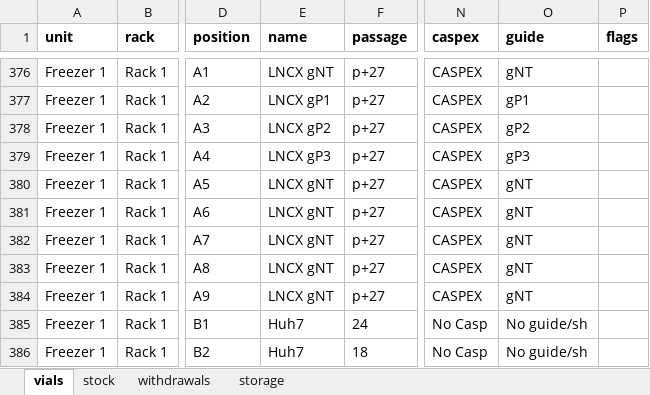
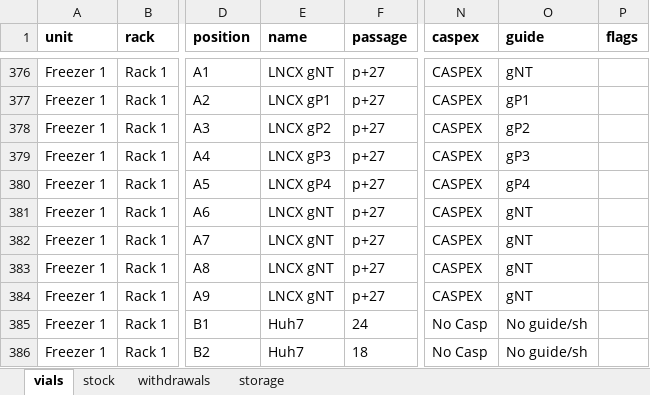
Before and after one commit to ucagiral/cagiral-schedule, an Excel workbook: cellstocks/data/umut.xlsx, sheet vials, drawn as a sheet; only a part is shown, gaps mark what is left out; values as stored, in another font and other column widths than the file's, no borders; the diff names each change by its address in the sheet, - before the commit and + after, or states it on an @@ line.

Commit message:
Edit LNCX gP4 from Umut

```diff
--- a/cellstocks/data/umut.xlsx (sheet vials)
+++ b/cellstocks/data/umut.xlsx (sheet vials)
-E380 (name): LNCX gNT
+E380 (name): LNCX gP4
-O380 (guide): gNT
+O380 (guide): gP4
```
Also changed, not shown: sheet stock, 1 other file.
